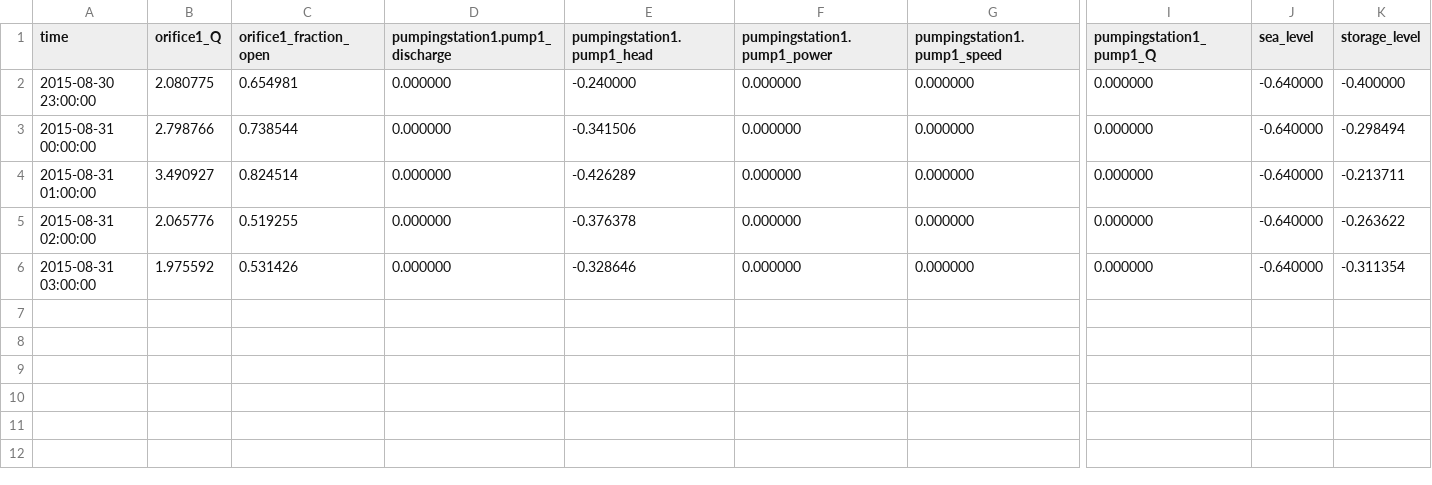
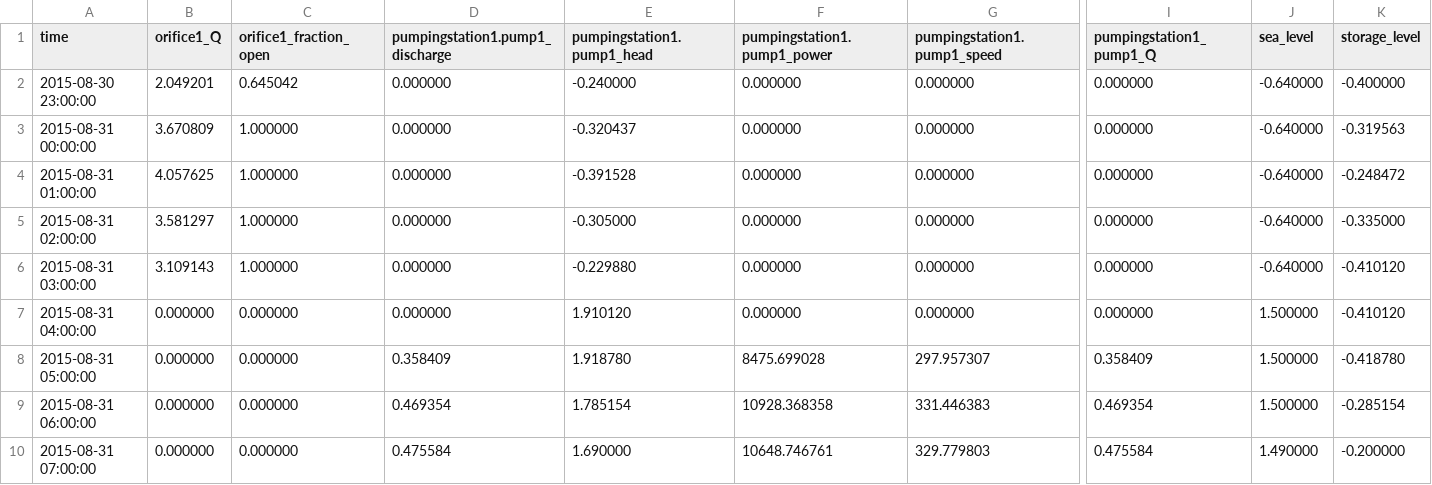
Before and after one commit to Deltares/rtc-tools-channel-flow, a CSV file: examples/orifice/basic/reference_output/timeseries_export.csv, drawn as a sheet; only a part is shown, gaps mark what is left out; rows hold the shown columns only; the diff names each change by its address in the sheet, - before the commit and + after, or states it on an @@ line.

Commit message:
Change orifice exampel scenario.

```diff
--- a/examples/orifice/basic/reference_output/timeseries_export.csv
+++ b/examples/orifice/basic/reference_output/timeseries_export.csv
-B2 (orifice1_Q): 2.080775
+B2 (orifice1_Q): 2.049201
-C2 (orifice1_fraction_open): 0.654981
+C2 (orifice1_fraction_open): 0.645042
-B3 (orifice1_Q): 2.798766
+B3 (orifice1_Q): 3.670809
-C3 (orifice1_fraction_open): 0.738544
+C3 (orifice1_fraction_open): 1.000000
-E3 (pumpingstation1.pump1_head): -0.341506
+E3 (pumpingstation1.pump1_head): -0.320437
-K3 (storage_level): -0.298494
+K3 (storage_level): -0.319563
-B4 (orifice1_Q): 3.490927
+B4 (orifice1_Q): 4.057625
-C4 (orifice1_fraction_open): 0.824514
+C4 (orifice1_fraction_open): 1.000000
-E4 (pumpingstation1.pump1_head): -0.426289
+E4 (pumpingstation1.pump1_head): -0.391528
-K4 (storage_level): -0.213711
+K4 (storage_level): -0.248472
-B5 (orifice1_Q): 2.065776
+B5 (orifice1_Q): 3.581297
-C5 (orifice1_fraction_open): 0.519255
+C5 (orifice1_fraction_open): 1.000000
-E5 (pumpingstation1.pump1_head): -0.376378
+E5 (pumpingstation1.pump1_head): -0.305000
-K5 (storage_level): -0.263622
+K5 (storage_level): -0.335000
-B6 (orifice1_Q): 1.975592
+B6 (orifice1_Q): 3.109143
-C6 (orifice1_fraction_open): 0.531426
+C6 (orifice1_fraction_open): 1.000000
-E6 (pumpingstation1.pump1_head): -0.328646
+E6 (pumpingstation1.pump1_head): -0.229880
-K6 (storage_level): -0.311354
+K6 (storage_level): -0.410120
+row 7: 2015-08-31 04:00:00 | 0.000000 | 0.000000 | 0.000000 | 1.910120 | 0.000000 | 0.000000 | 0.000000 | 1.500000 | -0.410120
+row 8: 2015-08-31 05:00:00 | 0.000000 | 0.000000 | 0.358409 | 1.918780 | 8475.699028 | 297.957307 | 0.358409 | 1.500000 | -0.418780
+row 9: 2015-08-31 06:00:00 | 0.000000 | 0.000000 | 0.469354 | 1.785154 | 10928.368358 | 331.446383 | 0.469354 | 1.500000 | -0.285154
+row 10: 2015-08-31 07:00:00 | 0.000000 | 0.000000 | 0.475584 | 1.690000 | 10648.746761 | 329.779803 | 0.475584 | 1.490000 | -0.200000
```
Also changed, not shown: examples/orifice/basic/input/timeseries_import.csv, 3 other files.
